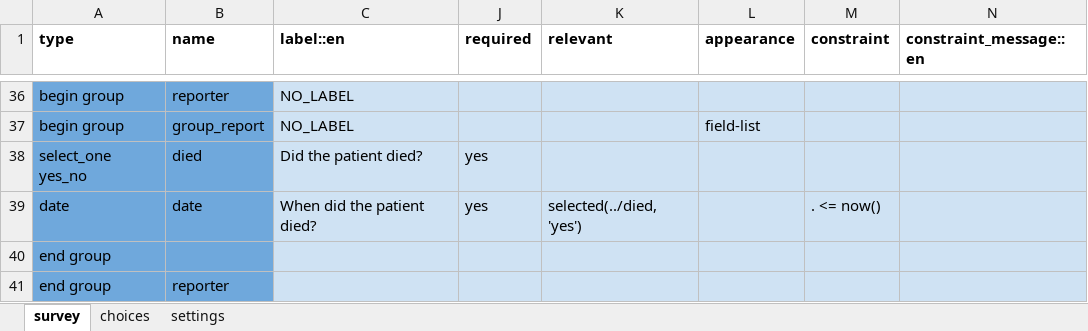
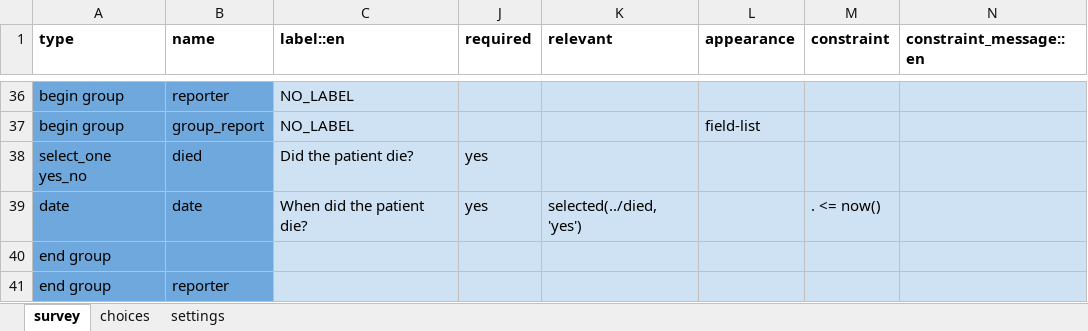
Before and after one commit to IntelliSOFT-Consulting/cht_pvers, an Excel workbook: cht_app/forms/app/death_confirmation.xlsx, sheet survey, drawn as a sheet; only a part is shown, gaps mark what is left out; values as stored, in another font and other column widths than the file's, no borders; charts and pictures not drawn; the diff names each change by its address in the sheet, - before the commit and + after, or states it on an @@ line.

```diff
--- a/cht_app/forms/app/death_confirmation.xlsx (sheet survey)
+++ b/cht_app/forms/app/death_confirmation.xlsx (sheet survey)
-C38 (label::en): Did the patient died?
+C38 (label::en): Did the patient die?
-C39 (label::en): When did the patient died?
+C39 (label::en): When did the patient die?
```
Also changed, not shown: sheet settings, 6 other files.
